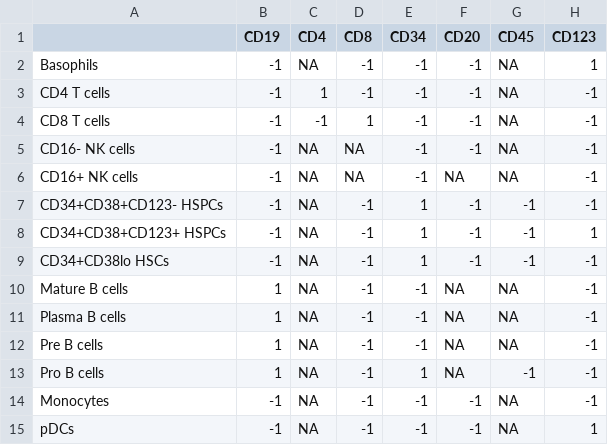
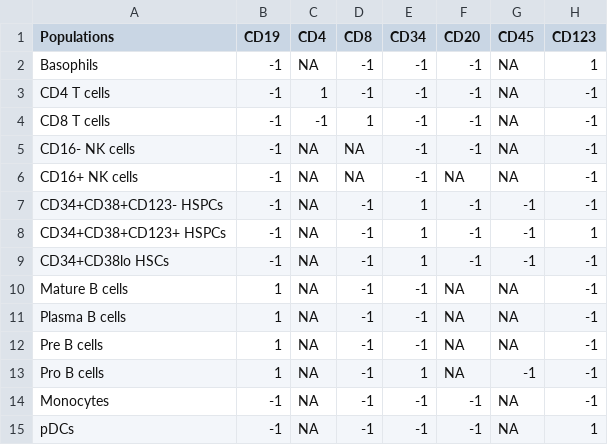
Before and after one commit to MICS-Lab/scyan, a CSV file: data/aml/default.csv, drawn as a sheet; only a part is shown; the diff names each change by its address in the sheet, - before the commit and + after, or states it on an @@ line.

```diff
--- a/data/aml/default.csv
+++ b/data/aml/default.csv
-A1: (empty)
+A1: Populations
```
Also changed, not shown: data/bmmc/default.csv, data/debarcoding/default.csv, 10 other files.
